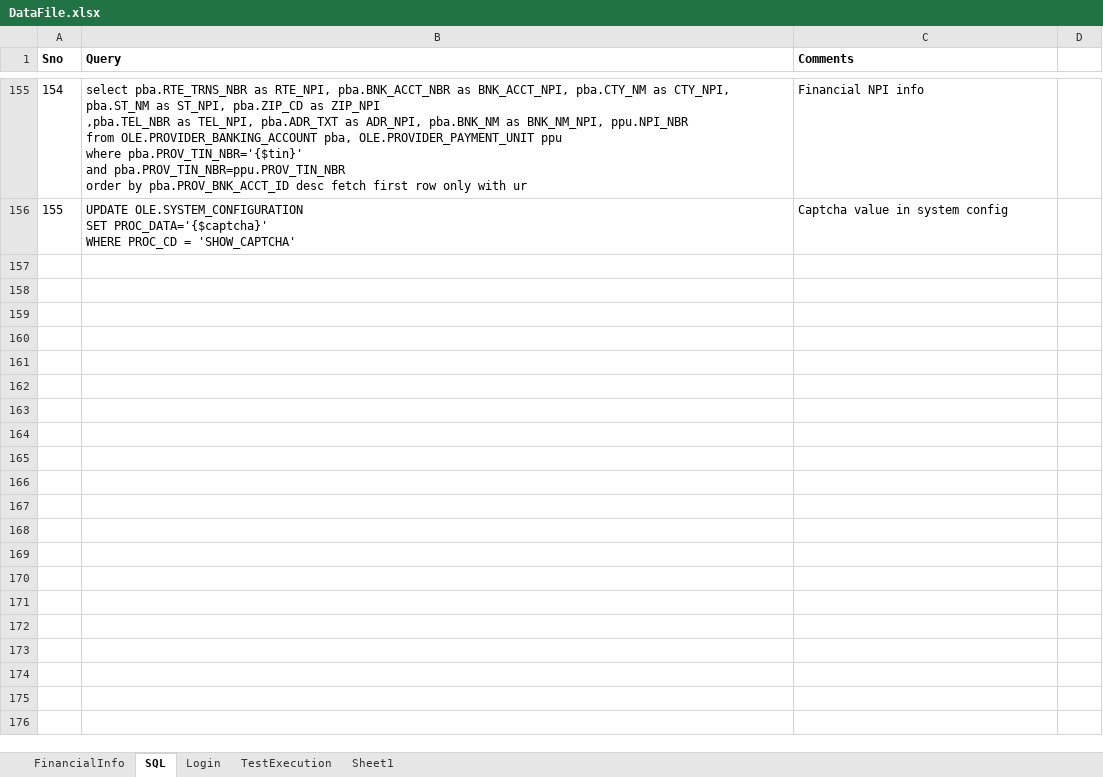
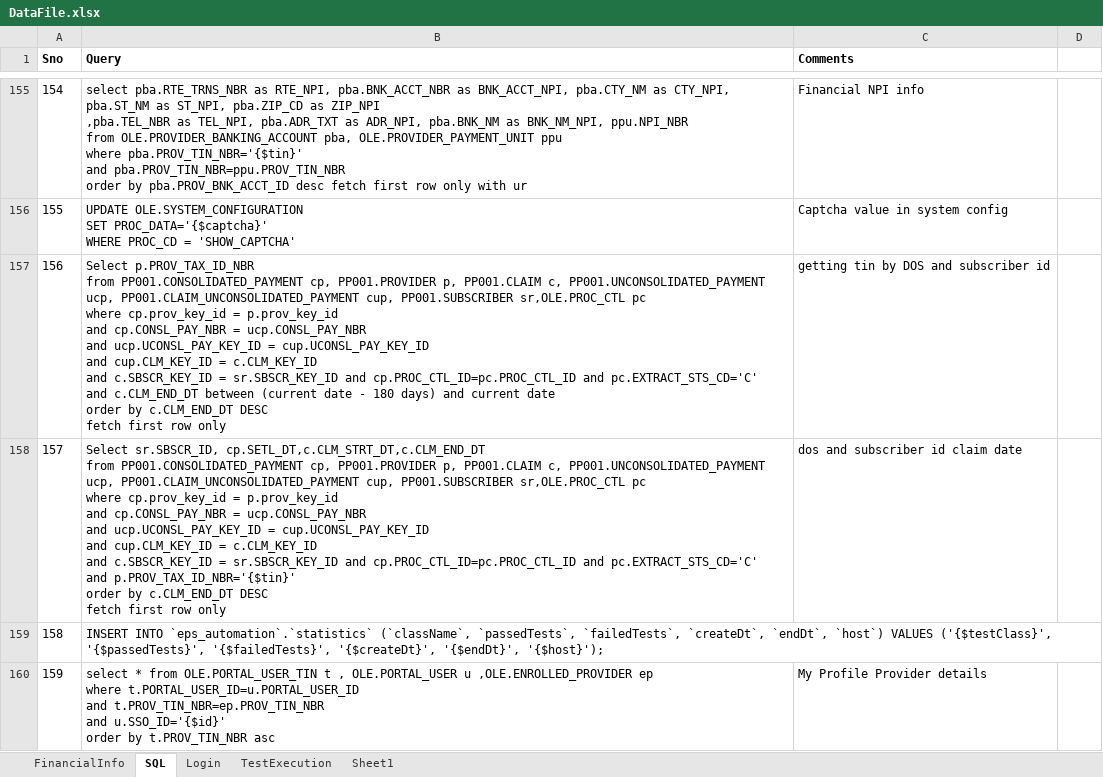
Before and after one commit to yaminichinchinedi/CucumberFramework, an Excel workbook: Online-Portals/UPA/DataFiles/DataFile.xlsx, sheet SQL, drawn as a sheet; only a part is shown, gaps mark what is left out; values as stored, in another font and other column widths than the file's, no borders; ↵ is a line break in a cell; the diff covers the shown part only; the diff names each change by its address in the sheet, - before the commit and + after, or states it on an @@ line.

Commit message:
Merge branch 'master' into Create-Enrollment-US1033480

```diff
--- a/Online-Portals/UPA/DataFiles/DataFile.xlsx (sheet SQL)
+++ b/Online-Portals/UPA/DataFiles/DataFile.xlsx (sheet SQL)
+row 157: 156 | Select p.PROV_TAX_ID_NBR ↵ from PP001.CONSOLIDATED_PAYMENT cp, PP001.PROVIDER p, PP001.CLAIM c, PP001.UNCONSOLIDATED_PAYMENT ucp, PP001.CLAIM_UNCONSOLIDATED_PAYMENT cup, PP001.SUBSCRIBER sr,OLE.PROC_CTL pc ↵ where cp.prov_key_id = p.prov_key_id ↵ and cp.CONSL_PAY_NBR = ucp.CONSL_PAY_NBR ↵ and ucp.UCONSL_PAY_KEY_ID = cup.UCONSL_PAY_KEY_ID ↵ and cup.CLM_KEY_ID = c.CLM_KEY_ID ↵ and c.SBSCR_KEY_ID = sr.SBSCR_KEY_ID and cp.PROC_CTL_ID=pc.PROC_CTL_ID and pc.EXTRACT_STS_CD='C' ↵ and c.CLM_END_DT between (current date - 180 days) and current date ↵ order by c.CLM_END_DT DESC ↵ fetch first row only | getting tin by DOS and subscriber id
+row 158: 157 | Select sr.SBSCR_ID, cp.SETL_DT,c.CLM_STRT_DT,c.CLM_END_DT ↵ from PP001.CONSOLIDATED_PAYMENT cp, PP001.PROVIDER p, PP001.CLAIM c, PP001.UNCONSOLIDATED_PAYMENT ucp, PP001.CLAIM_UNCONSOLIDATED_PAYMENT cup, PP001.SUBSCRIBER sr,OLE.PROC_CTL pc ↵ where cp.prov_key_id = p.prov_key_id ↵ and cp.CONSL_PAY_NBR = ucp.CONSL_PAY_NBR ↵ and ucp.UCONSL_PAY_KEY_ID = cup.UCONSL_PAY_KEY_ID ↵ and cup.CLM_KEY_ID = c.CLM_KEY_ID ↵ and c.SBSCR_KEY_ID = sr.SBSCR_KEY_ID and cp.PROC_CTL_ID=pc.PROC_CTL_ID and pc.EXTRACT_STS_CD='C' ↵ and p.PROV_TAX_ID_NBR='{$tin}' ↵ order by c.CLM_END_DT DESC ↵ fetch first row only | dos and subscriber id claim date
+row 159: 158 | INSERT INTO `eps_automation`.`statistics` (`className`, `passedTests`, `failedTests`, `createDt`, `endDt`, `host`) VALUES ('{$testClass}', '{$passedTests}', '{$failedTests}', '{$createDt}', '{$endDt}', '{$host}');
+row 160: 159 | select * from OLE.PORTAL_USER_TIN t , OLE.PORTAL_USER u ,OLE.ENROLLED_PROVIDER ep ↵ where t.PORTAL_USER_ID=u.PORTAL_USER_ID ↵ and t.PROV_TIN_NBR=ep.PROV_TIN_NBR ↵ and u.SSO_ID='{$id}' ↵ order by t.PROV_TIN_NBR asc | My Profile Provider details
```
Also changed, not shown: 3 added rows and 4 edited cells elsewhere in this sheet, 25 other files.
